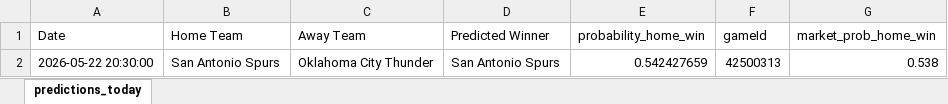
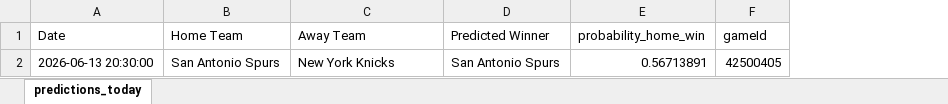
Before and after one commit to mgilzapa/NBA_predicts, an Excel workbook: output/predictions.xlsx, sheet predictions_today, drawn as a sheet; values as stored, in another font and other column widths than the file's, no borders; removed rows and columns are numbered as before the commit, all else as after; the diff names each change by its address in the sheet, - before the commit and + after, or states it on an @@ line.

```diff
--- a/output/predictions.xlsx (sheet predictions_today)
+++ b/output/predictions.xlsx (sheet predictions_today)
-column G (market_prob_home_win), empty
-row 2: 2026-05-22 20:30:00 | San Antonio Spurs | Oklahoma City Thunder | San Antonio Spurs | 0.542427659 | 42500313 | 0.538
+row 2: 2026-06-13 20:30:00 | San Antonio Spurs | New York Knicks | San Antonio Spurs | 0.56713891 | 42500405
```
Also changed, not shown: output/all_predictions.xlsx, 16 other files.
